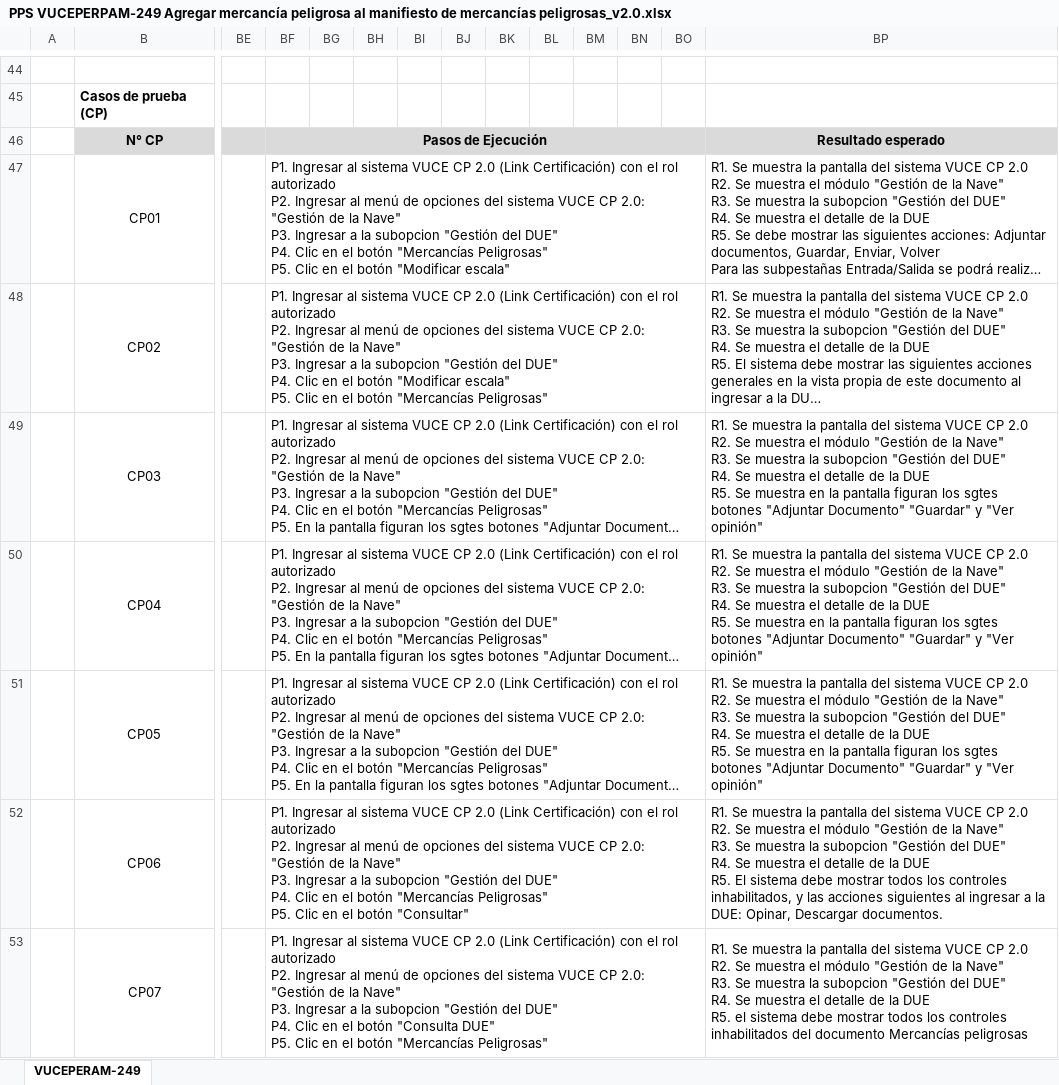
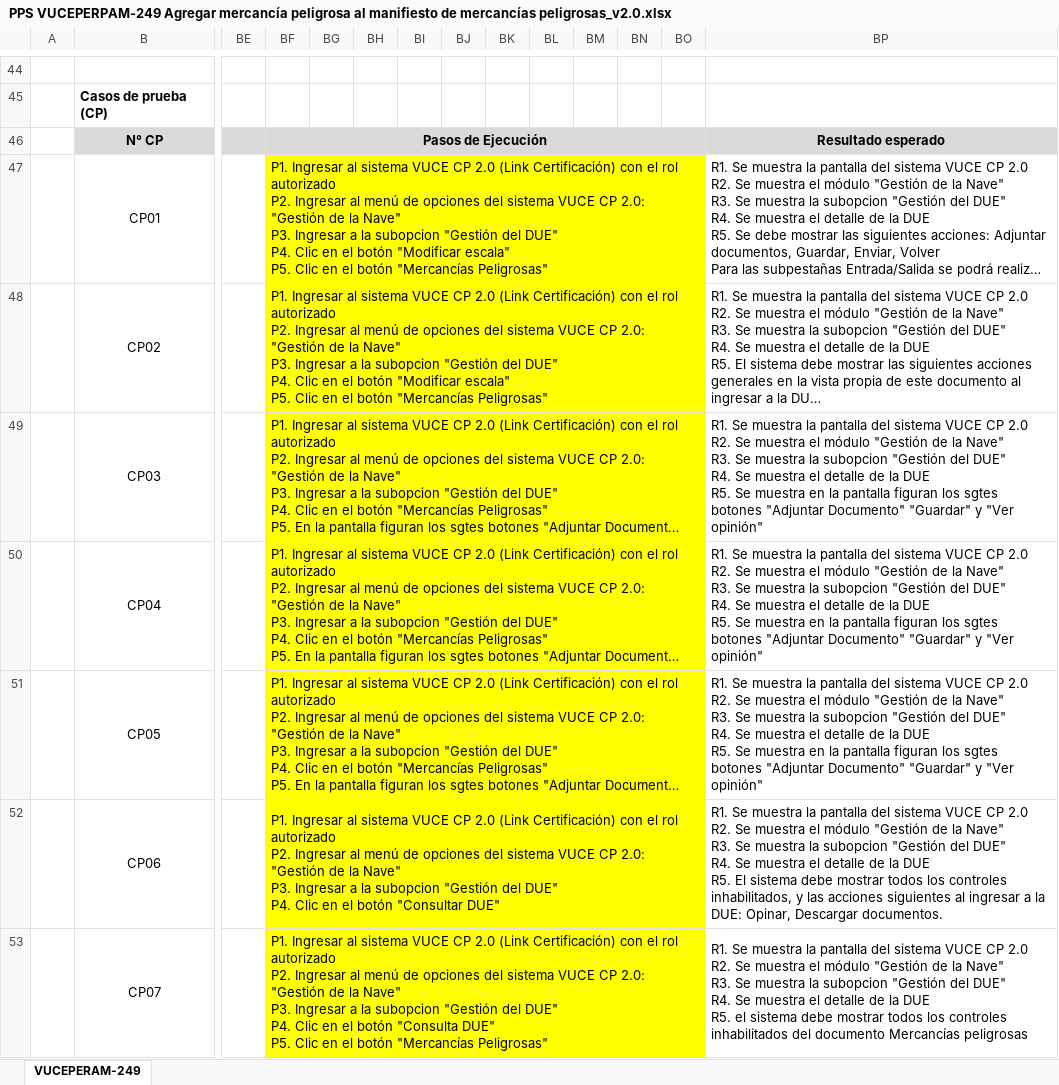
Before and after one commit to TheLastMVK/DocumentoVuce, an Excel workbook: PROYECTO CP/Revision PPS-IPS/PPS VUCEPERPAM-249 Agregar mercancía peligrosa al manifiesto de mercancías peligrosas_v2.0.xlsx, sheet VUCEPERAM-249, drawn as a sheet; only a part is shown, gaps mark what is left out; long unchanged cells end in …; values as stored, in another font and other column widths than the file's, no borders; charts and pictures not drawn; ↵ is a line break in a cell; the diff covers the shown part only; the diff names each change by its address in the sheet, - before the commit and + after, or states it on an @@ line.

```diff
--- a/PROYECTO CP/Revision PPS-IPS/PPS VUCEPERPAM-249 Agregar mercancía peligrosa al manifiesto de mercancías peligrosas_v2.0.xlsx (sheet VUCEPERAM-249)
+++ b/PROYECTO CP/Revision PPS-IPS/PPS VUCEPERPAM-249 Agregar mercancía peligrosa al manifiesto de mercancías peligrosas_v2.0.xlsx (sheet VUCEPERAM-249)
-BF47: …el botón "Mercancías Peligrosas" ↵ P5. Clic en el botón "Modificar escala"
+BF47: …el botón "Modificar escala" ↵ P5. Clic en el botón "Mercancías Peligrosas"
-BF47:BO53 fill: none
+BF47:BO53 fill: #FFFF00
-BF52: …el botón "Mercancías Peligrosas" ↵ P5. Clic en el botón "Consultar"
+BF52: …el botón "Consultar DUE"
```
Also changed, not shown: 7 hidden or unhidden rows and cell formats elsewhere in this sheet, PROYECTO CP/Revision PPS-IPS/Ediciones/PPS VUCEPERPAM-171 Cancelar un Anuncio de Escala_v3.0 - JC.xlsx, PROYECTO CP/Revision PPS-IPS/PPS VUCEPERPAM-171 Cancelar un Anuncio de Escala_v3.0.xlsx, 5 other files.
